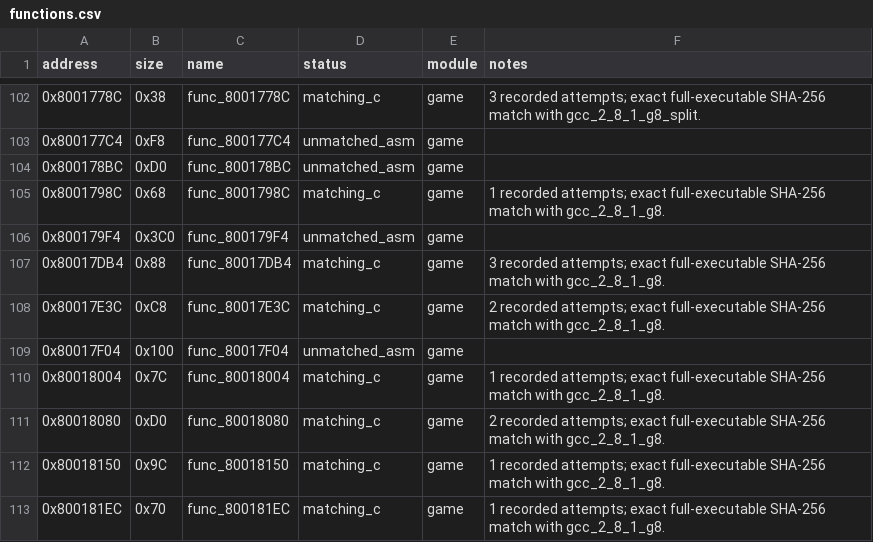
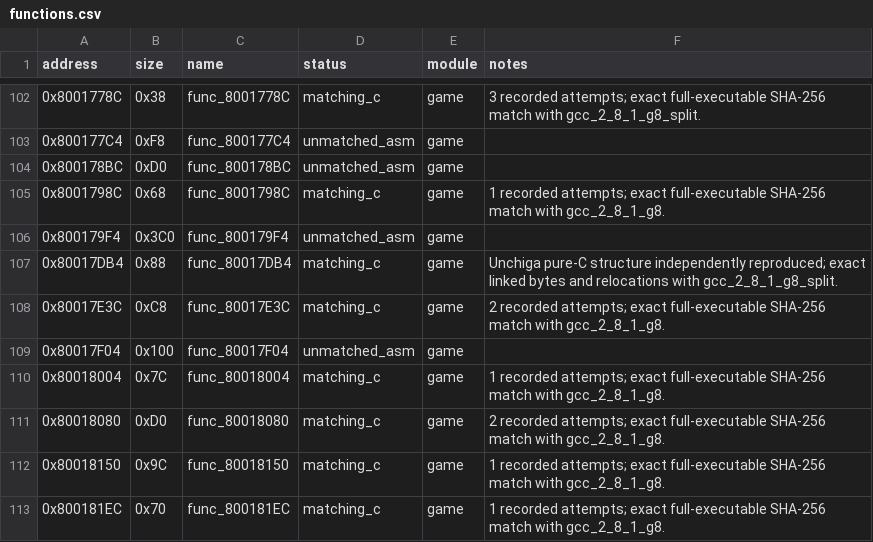
Before and after one commit to MaChInEgUn3/memories-decomp, a CSV file: config/slus_01411/functions.csv, drawn as a sheet; only a part is shown, gaps mark what is left out.

```diff
--- a/config/slus_01411/functions.csv
+++ b/config/slus_01411/functions.csv
@@ -106,3 +106,3 @@ address,size,name,status,module,notes
 0x800179F4,0x3C0,func_800179F4,unmatched_asm,game,
-0x80017DB4,0x88,func_80017DB4,matching_c,game,3 recorded attempts; exact full-executable SHA-256 match with gcc_2_8_1_g8.
+0x80017DB4,0x88,func_80017DB4,matching_c,game,Unchiga pure-C structure independently reproduced; exact linked bytes and relocations with gcc_2_8_1_g8_split.
 0x80017E3C,0xC8,func_80017E3C,matching_c,game,2 recorded attempts; exact full-executable SHA-256 match with gcc_2_8_1_g8.
```
Also changed, not shown: config/slus_01411/external_attempts.csv, 3 other files.
